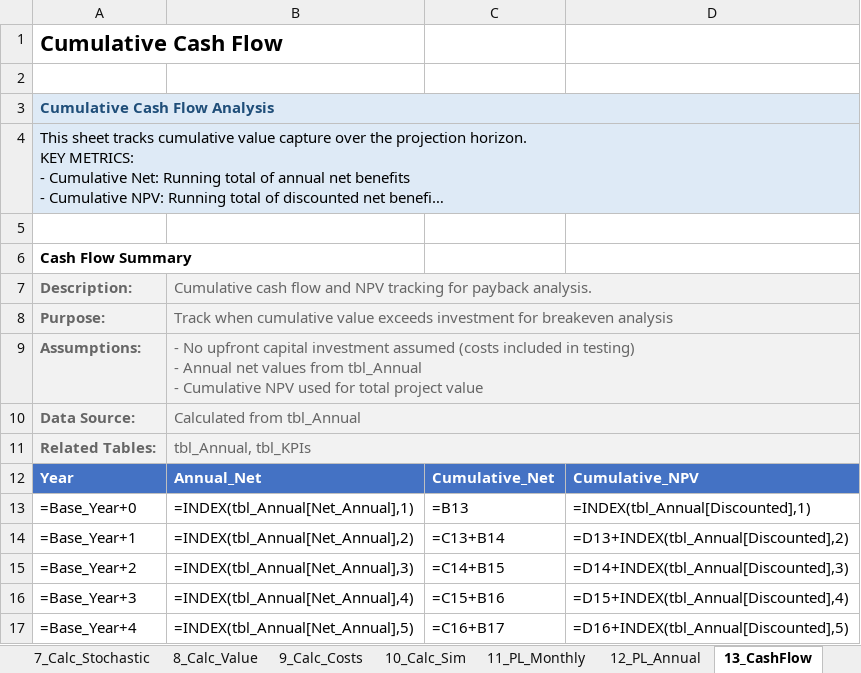
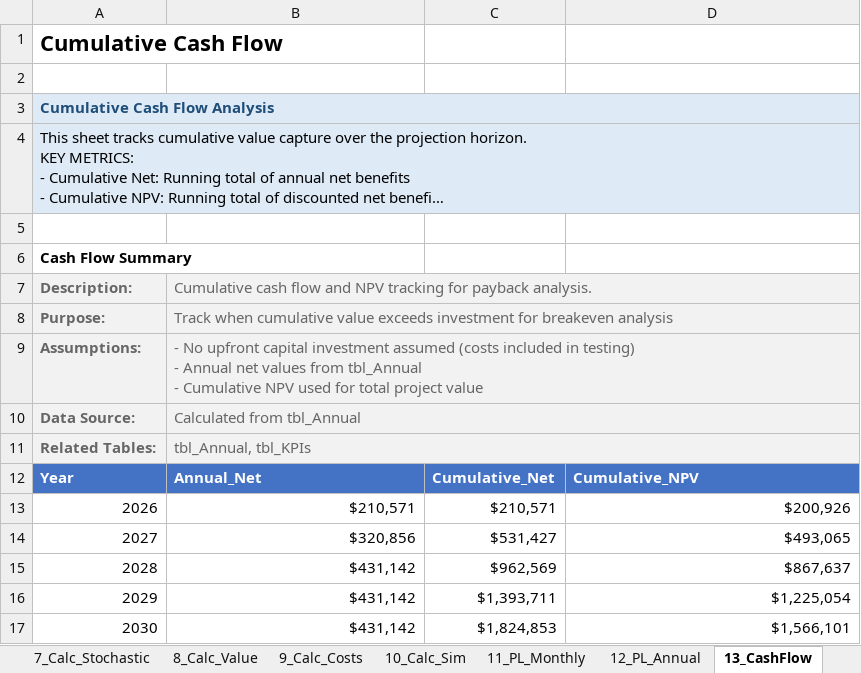
Before and after one commit to gregsaunders/luminous_obsidian_vault, an Excel workbook: utils/financial_modeling/luminous_wetland_monte_carlo_model.xlsx, sheet 13_CashFlow, drawn as a sheet; long unchanged cells end in …; values as stored, in another font and other column widths than the file's, no borders; formulas without a stored value are shown as written; table styles not drawn; removed rows and columns are numbered as before the commit, all else as after; the diff names each change by its address in the sheet, - before the commit and + after, or states it on an @@ line.

```diff
--- a/utils/financial_modeling/luminous_wetland_monte_carlo_model.xlsx (sheet 13_CashFlow)
+++ b/utils/financial_modeling/luminous_wetland_monte_carlo_model.xlsx (sheet 13_CashFlow)
-row 13: =Base_Year+0 | =INDEX(tbl_Annual[Net_Annual],1) | =B13 | =INDEX(tbl_Annual[Discounted],1)
-row 14: =Base_Year+1 | =INDEX(tbl_Annual[Net_Annual],2) | =C13+B14 | =D13+INDEX(tbl_Annual[Discounted],2)
-row 15: =Base_Year+2 | =INDEX(tbl_Annual[Net_Annual],3) | =C14+B15 | =D14+INDEX(tbl_Annual[Discounted],3)
-row 16: =Base_Year+3 | =INDEX(tbl_Annual[Net_Annual],4) | =C15+B16 | =D15+INDEX(tbl_Annual[Discounted],4)
-row 17: =Base_Year+4 | =INDEX(tbl_Annual[Net_Annual],5) | =C16+B17 | =D16+INDEX(tbl_Annual[Discounted],5)
+row 13: 2026 | $210,571 | $210,571 | $200,926
+row 14: 2027 | $320,856 | $531,427 | $493,065
+row 15: 2028 | $431,142 | $962,569 | $867,637
+row 16: 2029 | $431,142 | $1,393,711 | $1,225,054
+row 17: 2030 | $431,142 | $1,824,853 | $1,566,101
```
Also changed, not shown: sheet 10_Calc_Sim, sheet 12_PL_Annual, sheet 8_Calc_Value, sheet 16_Dashboard, sheet 1.5_InputMap, sheet 3_Assumptions, 7 more sheets, 1 other file.
